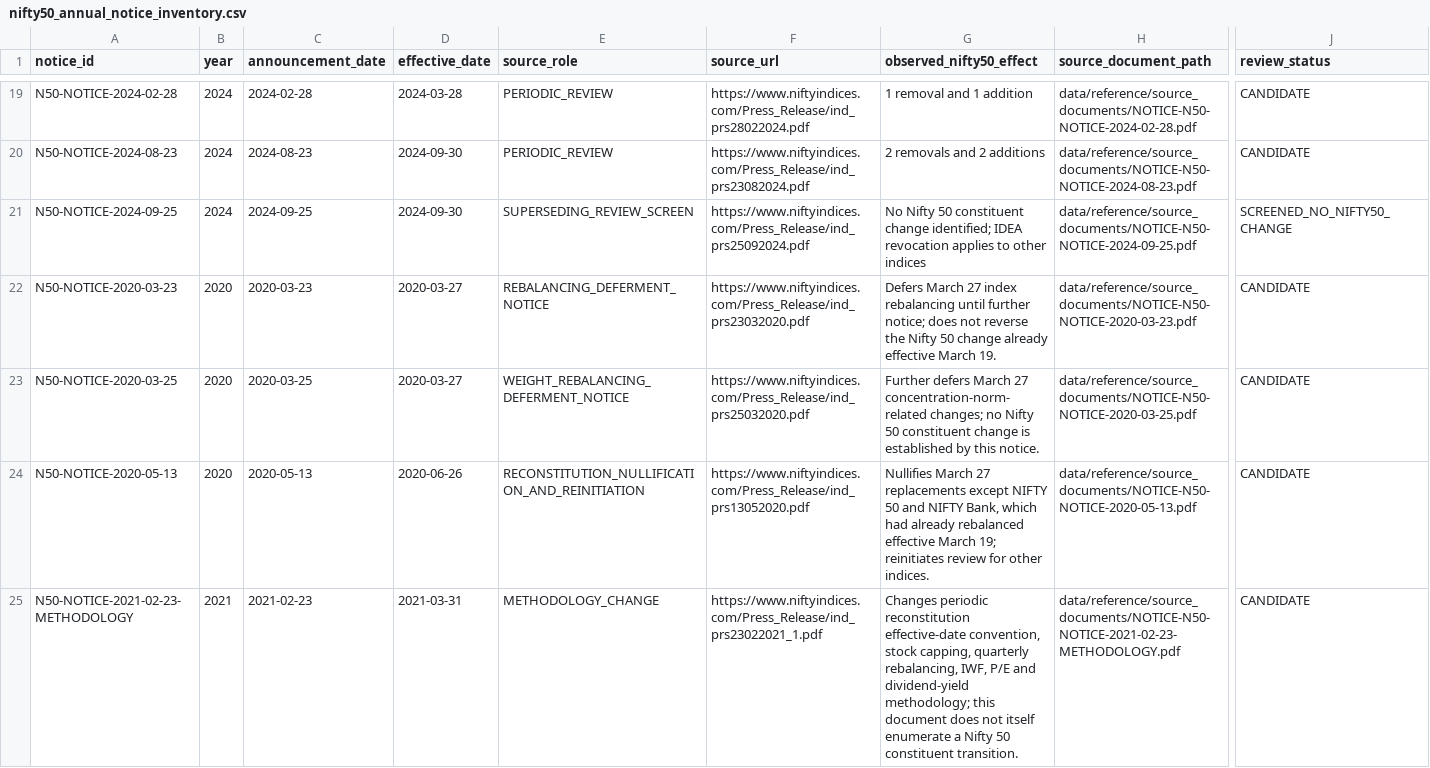
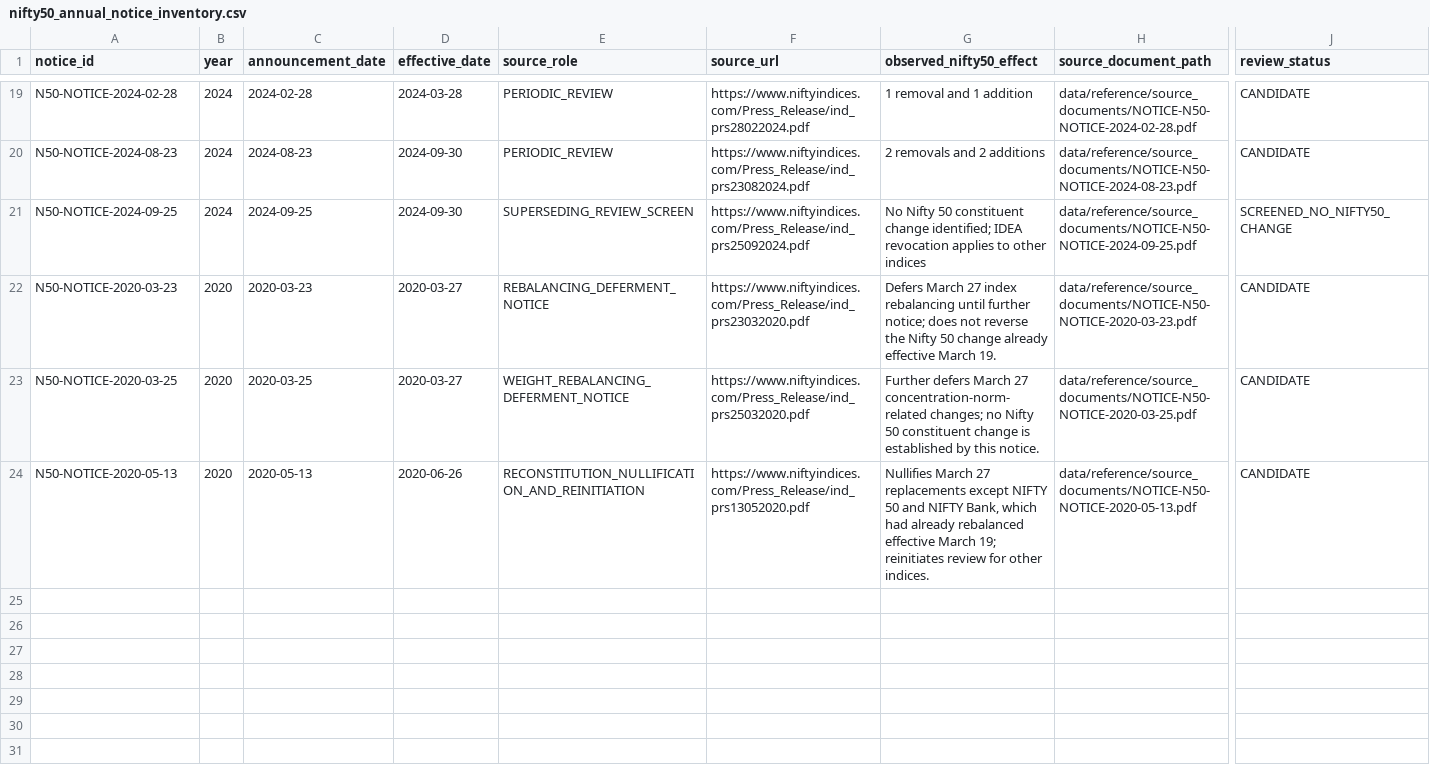
Before and after one commit to vishwasgarg5/Trader, a CSV file: data/reference/nifty50_annual_notice_inventory.csv, drawn as a sheet; only a part is shown, gaps mark what is left out; rows hold the shown columns only; the diff names each change by its address in the sheet, - before the commit and + after, or states it on an @@ line.

Commit message:
Keep unhashed methodology discovery out of archive inventory

```diff
--- a/data/reference/nifty50_annual_notice_inventory.csv
+++ b/data/reference/nifty50_annual_notice_inventory.csv
-row 25: N50-NOTICE-2021-02-23-METHODOLOGY | 2021 | 2021-02-23 | 2021-03-31 | METHODOLOGY_CHANGE | https://www.niftyindices.com/Press_Release/ind_prs23022021_1.pdf | Changes periodic reconstitution effective-date convention, stock capping, quarterly rebalancing, IWF, P/E and dividend-yield methodology; this document does not itself enumerate a Nifty 50 constituent transition. | data/reference/source_documents/NOTICE-N50-NOTICE-2021-02-23-METHODOLOGY.pdf | CANDIDATE
```
